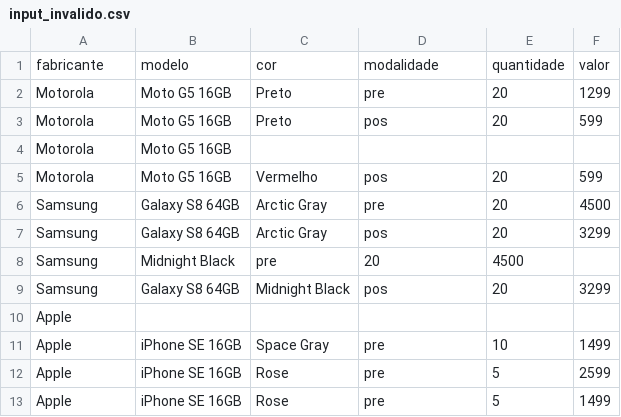
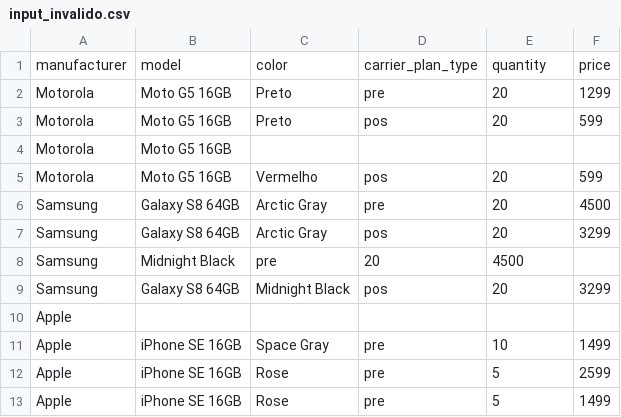
Before and after one commit to xl-solutions/hiring, a CSV file: ruby/input_invalido.csv, drawn as a sheet; removed rows and columns are numbered as before the commit, all else as after; the diff names each change by its address in the sheet, - before the commit and + after, or states it on an @@ line.

Commit message:
Update input_invalido.csv

```diff
--- a/ruby/input_invalido.csv
+++ b/ruby/input_invalido.csv
-row 1: fabricante | modelo | cor | modalidade | quantidade | valor
+row 1: manufacturer | model | color | carrier_plan_type | quantity | price
```
